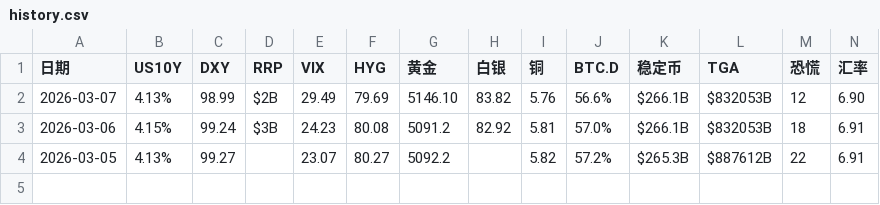
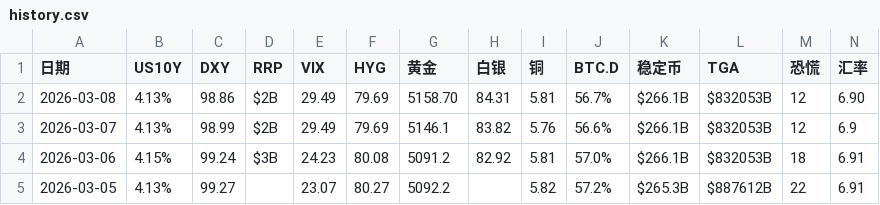
Before and after one commit to bobo8866/project-x-9527-v2, a CSV file: history.csv, drawn as a sheet.

```diff
--- a/history.csv
+++ b/history.csv
@@ -1,3 +1,4 @@
 日期,US10Y,DXY,RRP,VIX,HYG,黄金,白银,铜,BTC.D,稳定币,TGA,恐慌,汇率
-2026-03-07,4.13%,98.99,$2B,29.49,79.69,5146.10,83.82,5.76,56.6%,$266.1B,$832053B,12,6.90
+2026-03-08,4.13%,98.86,$2B,29.49,79.69,5158.70,84.31,5.81,56.7%,$266.1B,$832053B,12,6.90
+2026-03-07,4.13%,98.99,$2B,29.49,79.69,5146.1,83.82,5.76,56.6%,$266.1B,$832053B,12,6.9
 2026-03-06,4.15%,99.24,$3B,24.23,80.08,5091.2,82.92,5.81,57.0%,$266.1B,$832053B,18,6.91
```
Also changed, not shown: 1 other file.
